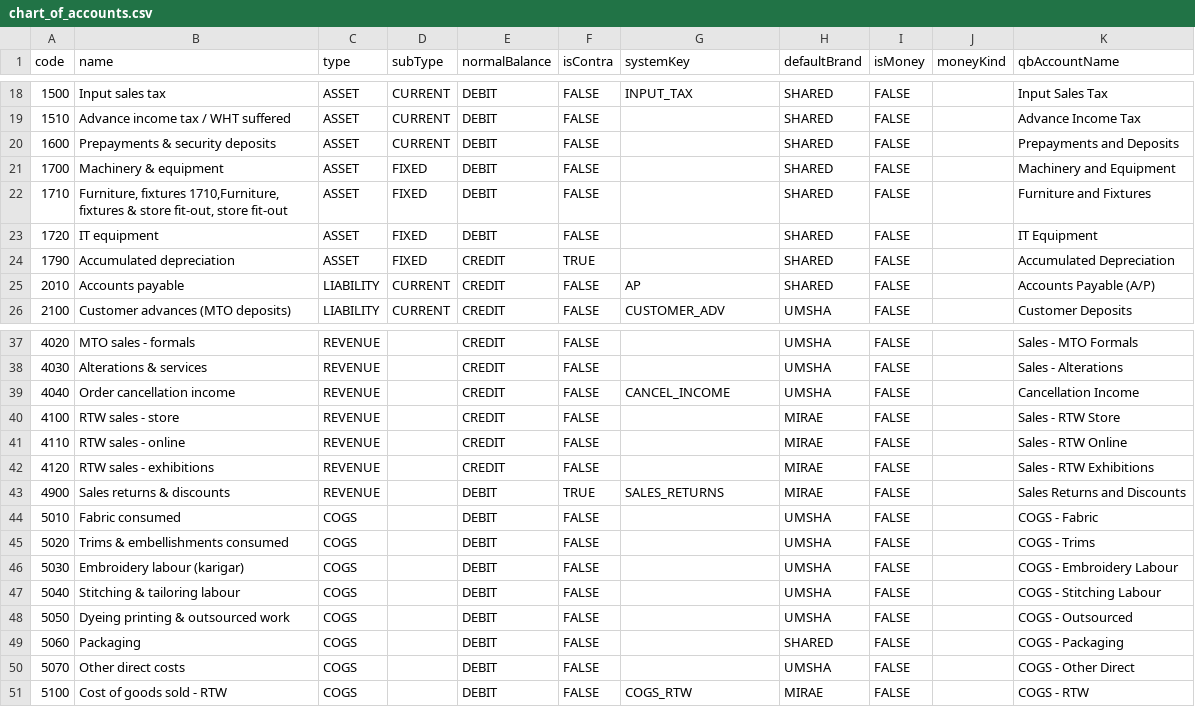
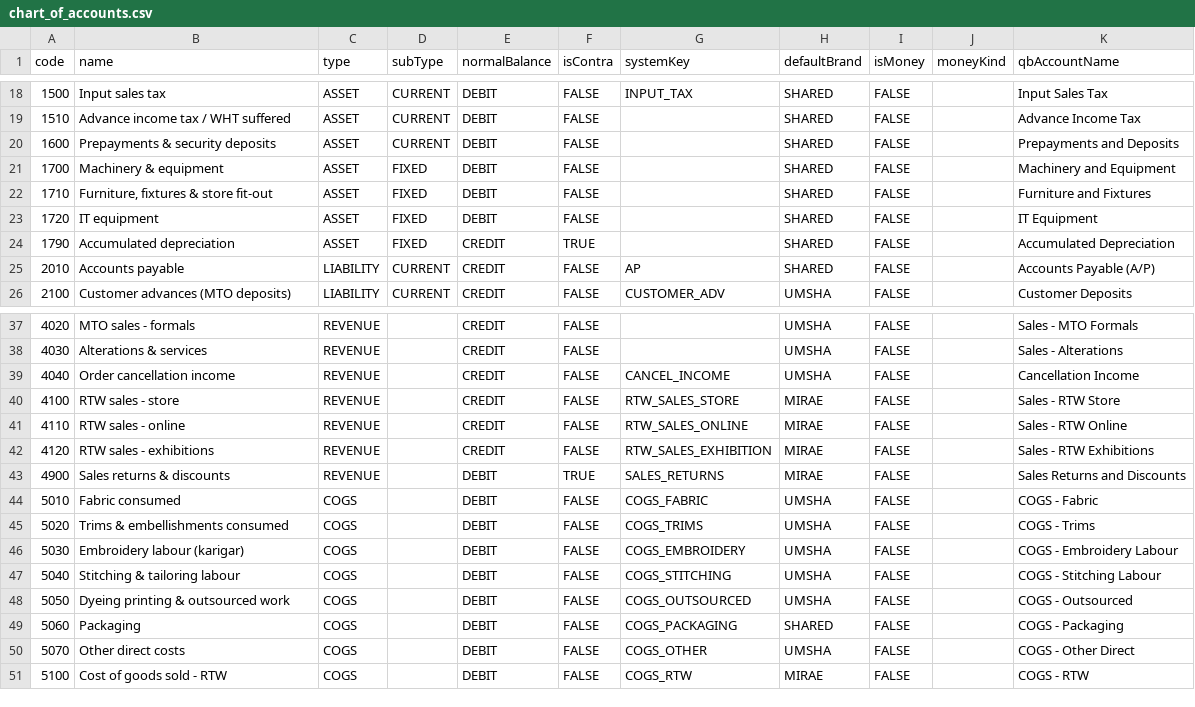
Before and after one commit to sumar-razvi/Umsha-Ledger, a CSV file: seed/chart_of_accounts.csv (was chart_of_accounts.csv), drawn as a sheet; only a part is shown, gaps mark what is left out.

```diff
--- a/chart_of_accounts.csv
+++ b/seed/chart_of_accounts.csv
@@ -21,3 +21,3 @@ code,name,type,subType,normalBalance,isContra,systemKey,defaultBrand,isMoney,mon
 1700,Machinery & equipment,ASSET,FIXED,DEBIT,FALSE,,SHARED,FALSE,,Machinery and Equipment
-1710,"Furniture, fixtures 1710,Furniture, fixtures & store fit-out, store fit-out",ASSET,FIXED,DEBIT,FALSE,,SHARED,FALSE,,Furniture and Fixtures
+1710,"Furniture, fixtures & store fit-out",ASSET,FIXED,DEBIT,FALSE,,SHARED,FALSE,,Furniture and Fixtures
 1720,IT equipment,ASSET,FIXED,DEBIT,FALSE,,SHARED,FALSE,,IT Equipment
@@ -39,13 +39,13 @@ code,name,type,subType,normalBalance,isContra,systemKey,defaultBrand,isMoney,mon
 4040,Order cancellation income,REVENUE,,CREDIT,FALSE,CANCEL_INCOME,UMSHA,FALSE,,Cancellation Income
-4100,RTW sales - store,REVENUE,,CREDIT,FALSE,,MIRAE,FALSE,,Sales - RTW Store
-4110,RTW sales - online,REVENUE,,CREDIT,FALSE,,MIRAE,FALSE,,Sales - RTW Online
-4120,RTW sales - exhibitions,REVENUE,,CREDIT,FALSE,,MIRAE,FALSE,,Sales - RTW Exhibitions
+4100,RTW sales - store,REVENUE,,CREDIT,FALSE,RTW_SALES_STORE,MIRAE,FALSE,,Sales - RTW Store
+4110,RTW sales - online,REVENUE,,CREDIT,FALSE,RTW_SALES_ONLINE,MIRAE,FALSE,,Sales - RTW Online
+4120,RTW sales - exhibitions,REVENUE,,CREDIT,FALSE,RTW_SALES_EXHIBITION,MIRAE,FALSE,,Sales - RTW Exhibitions
 4900,Sales returns & discounts,REVENUE,,DEBIT,TRUE,SALES_RETURNS,MIRAE,FALSE,,Sales Returns and Discounts
-5010,Fabric consumed,COGS,,DEBIT,FALSE,,UMSHA,FALSE,,COGS - Fabric
-5020,Trims & embellishments consumed,COGS,,DEBIT,FALSE,,UMSHA,FALSE,,COGS - Trims
-5030,Embroidery labour (karigar),COGS,,DEBIT,FALSE,,UMSHA,FALSE,,COGS - Embroidery Labour
-5040,Stitching & tailoring labour,COGS,,DEBIT,FALSE,,UMSHA,FALSE,,COGS - Stitching Labour
-5050,Dyeing printing & outsourced work,COGS,,DEBIT,FALSE,,UMSHA,FALSE,,COGS - Outsourced
-5060,Packaging,COGS,,DEBIT,FALSE,,SHARED,FALSE,,COGS - Packaging
-5070,Other direct costs,COGS,,DEBIT,FALSE,,UMSHA,FALSE,,COGS - Other Direct
+5010,Fabric consumed,COGS,,DEBIT,FALSE,COGS_FABRIC,UMSHA,FALSE,,COGS - Fabric
+5020,Trims & embellishments consumed,COGS,,DEBIT,FALSE,COGS_TRIMS,UMSHA,FALSE,,COGS - Trims
+5030,Embroidery labour (karigar),COGS,,DEBIT,FALSE,COGS_EMBROIDERY,UMSHA,FALSE,,COGS - Embroidery Labour
+5040,Stitching & tailoring labour,COGS,,DEBIT,FALSE,COGS_STITCHING,UMSHA,FALSE,,COGS - Stitching Labour
+5050,Dyeing printing & outsourced work,COGS,,DEBIT,FALSE,COGS_OUTSOURCED,UMSHA,FALSE,,COGS - Outsourced
+5060,Packaging,COGS,,DEBIT,FALSE,COGS_PACKAGING,SHARED,FALSE,,COGS - Packaging
+5070,Other direct costs,COGS,,DEBIT,FALSE,COGS_OTHER,UMSHA,FALSE,,COGS - Other Direct
 5100,Cost of goods sold - RTW,COGS,,DEBIT,FALSE,COGS_RTW,MIRAE,FALSE,,COGS - RTW
```
Also changed, not shown: seed/settings.csv, 36 other files.
